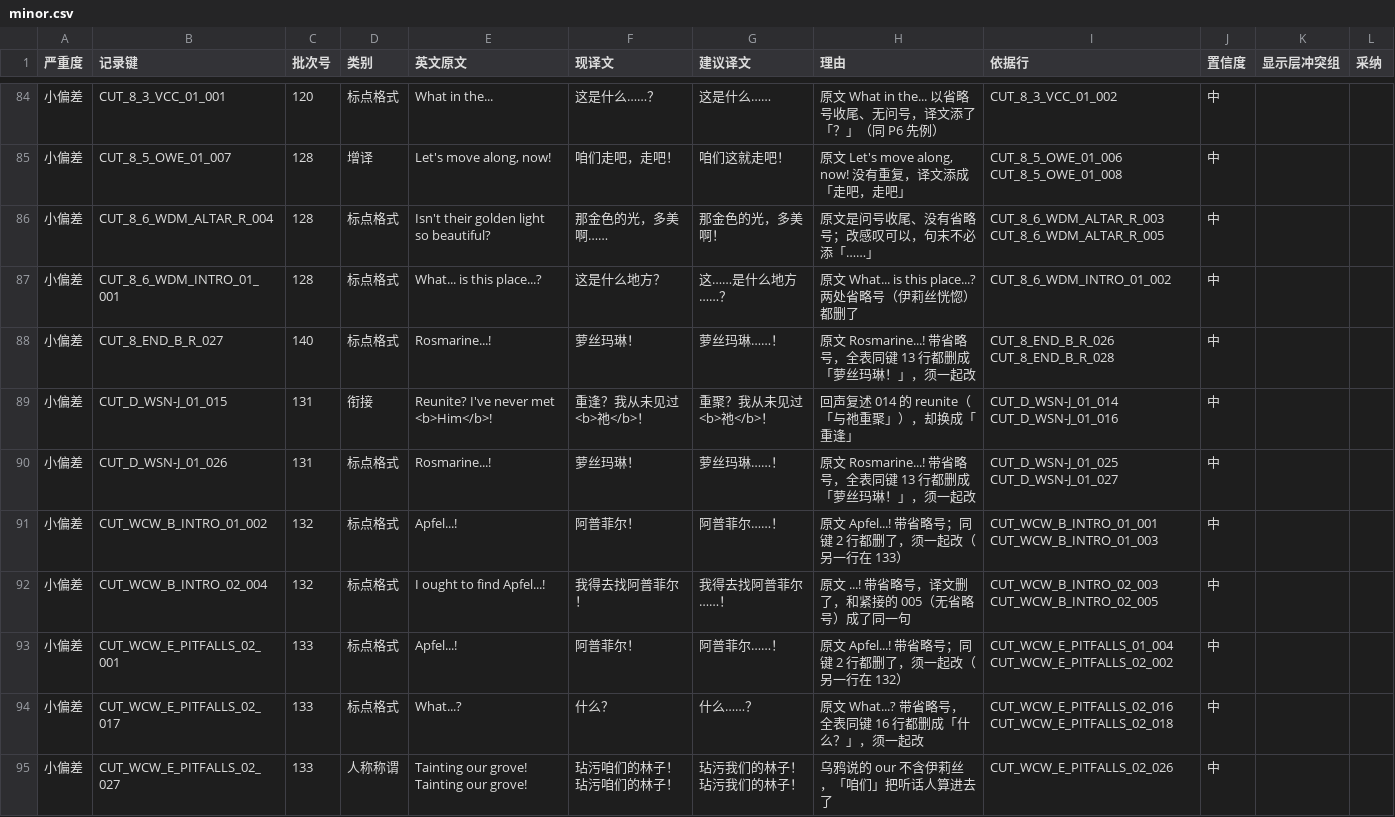
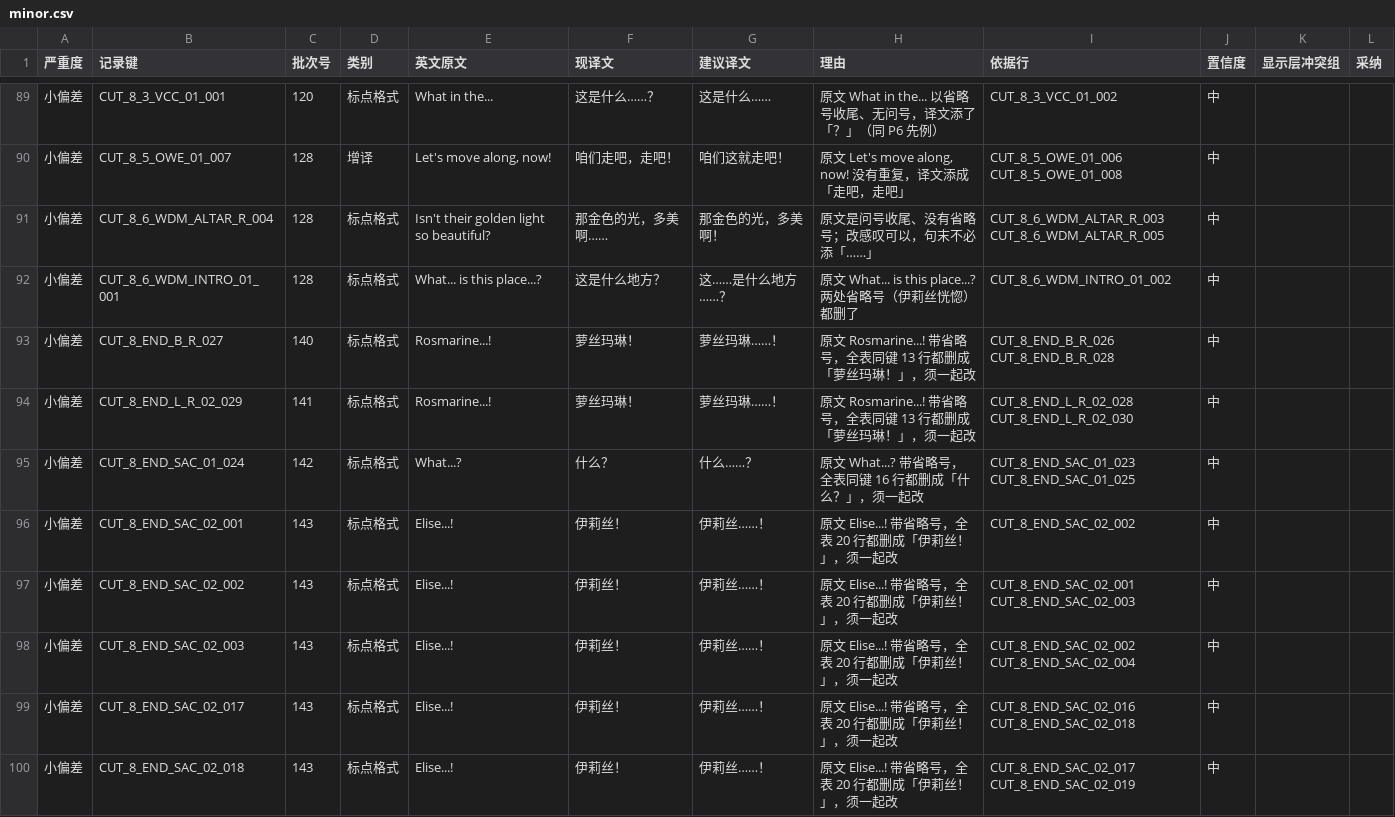
Before and after one commit to xiayiyi0/LittleGoodyTwoShoes-Simplified-Chinese, a CSV file: review/minor.csv, drawn as a sheet; only a part is shown, gaps mark what is left out; the shorter side is filled out with more unchanged rows; the diff covers the shown part only.

Commit message:
review: 精读 141–150，补记跨批待补与尺度，更新 observed 与交接文件

```diff
--- a/review/minor.csv
+++ b/review/minor.csv
@@ -88 +93,8 @@
 小偏差,CUT_8_END_B_R_027,140,标点格式,Rosmarine...!,萝丝玛琳！,萝丝玛琳……！,原文 Rosmarine...! 带省略号，全表同键 13 行都删成「萝丝玛琳！」，须一起改,CUT_8_END_B_R_026 CUT_8_END_B_R_028,中,,
+小偏差,CUT_8_END_L_R_02_029,141,标点格式,Rosmarine...!,萝丝玛琳！,萝丝玛琳……！,原文 Rosmarine...! 带省略号，全表同键 13 行都删成「萝丝玛琳！」，须一起改,CUT_8_END_L_R_02_028 CUT_8_END_L_R_02_030,中,,
+小偏差,CUT_8_END_SAC_01_024,142,标点格式,What...?,什么？,什么……？,原文 What...? 带省略号，全表同键 16 行都删成「什么？」，须一起改,CUT_8_END_SAC_01_023 CUT_8_END_SAC_01_025,中,,
+小偏差,CUT_8_END_SAC_02_001,143,标点格式,Elise...!,伊莉丝！,伊莉丝……！,原文 Elise...! 带省略号，全表 20 行都删成「伊莉丝！」，须一起改,CUT_8_END_SAC_02_002,中,,
+小偏差,CUT_8_END_SAC_02_002,143,标点格式,Elise...!,伊莉丝！,伊莉丝……！,原文 Elise...! 带省略号，全表 20 行都删成「伊莉丝！」，须一起改,CUT_8_END_SAC_02_001 CUT_8_END_SAC_02_003,中,,
+小偏差,CUT_8_END_SAC_02_003,143,标点格式,Elise...!,伊莉丝！,伊莉丝……！,原文 Elise...! 带省略号，全表 20 行都删成「伊莉丝！」，须一起改,CUT_8_END_SAC_02_002 CUT_8_END_SAC_02_004,中,,
+小偏差,CUT_8_END_SAC_02_017,143,标点格式,Elise...!,伊莉丝！,伊莉丝……！,原文 Elise...! 带省略号，全表 20 行都删成「伊莉丝！」，须一起改,CUT_8_END_SAC_02_016 CUT_8_END_SAC_02_018,中,,
+小偏差,CUT_8_END_SAC_02_018,143,标点格式,Elise...!,伊莉丝！,伊莉丝……！,原文 Elise...! 带省略号，全表 20 行都删成「伊莉丝！」，须一起改,CUT_8_END_SAC_02_017 CUT_8_END_SAC_02_019,中,,
```
Also changed, not shown: 12 added rows elsewhere in this file, review/findings.csv, review/precheck/candidates.csv, 27 other files.
